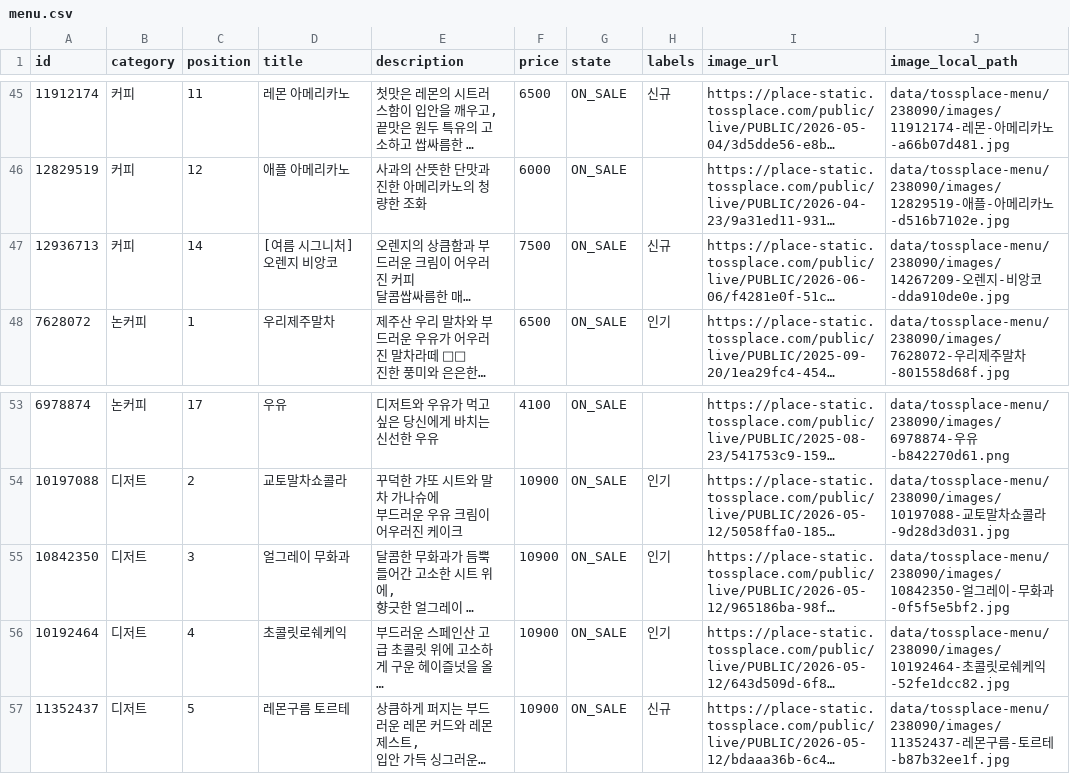
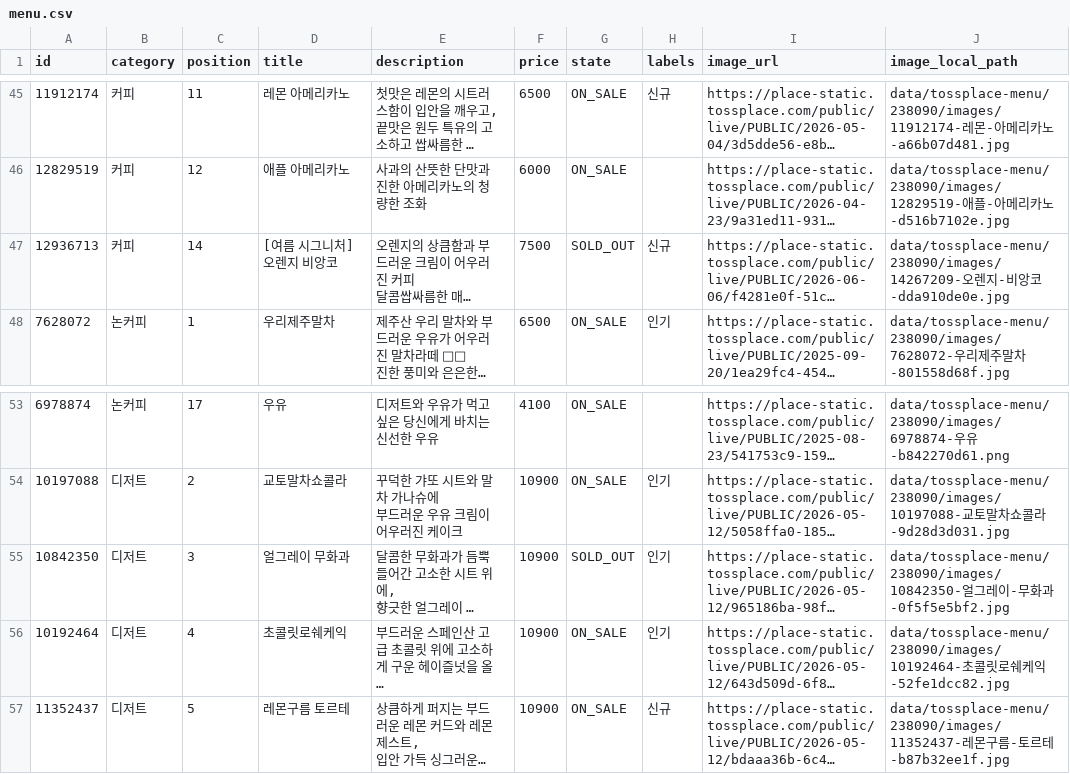
Before and after one commit to kimcanal/clumiuniverse, a CSV file: data/tossplace-menu/238090/menu.csv, drawn as a sheet; only a part is shown, gaps mark what is left out; long unchanged cells end in …; the diff names each change by its address in the sheet, - before the commit and + after, or states it on an @@ line.

```diff
--- a/data/tossplace-menu/238090/menu.csv
+++ b/data/tossplace-menu/238090/menu.csv
-G47 (state): ON_SALE
+G47 (state): SOLD_OUT
-G55 (state): ON_SALE
+G55 (state): SOLD_OUT
```
Also changed, not shown: 3 other files.
